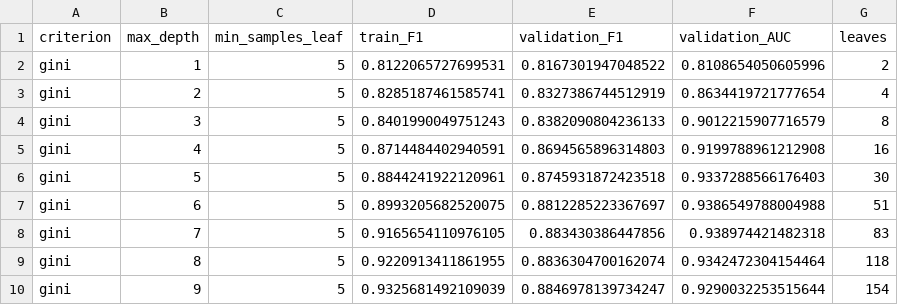
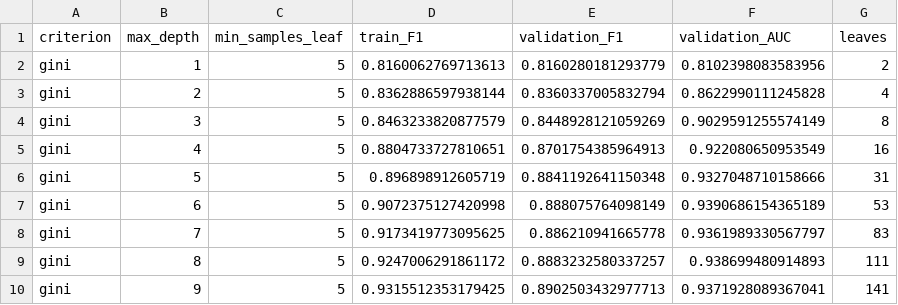
Before and after one commit to fatimekazimli/ML_Final_Projectcode, a CSV file: results/tree_classification_sweep.csv, drawn as a sheet; only a part is shown; the diff covers the shown part only.

Commit message:
tree: shared data pipeline, final numbers

```diff
--- a/results/tree_classification_sweep.csv
+++ b/results/tree_classification_sweep.csv
@@ -1,10 +1,10 @@
 criterion,max_depth,min_samples_leaf,train_F1,validation_F1,validation_AUC,leaves
-gini,1,5,0.8122065727699531,0.8167301947048522,0.8108654050605996,2
-gini,2,5,0.8285187461585741,0.8327386744512919,0.8634419721777654,4
-gini,3,5,0.8401990049751243,0.8382090804236133,0.9012215907716579,8
-gini,4,5,0.8714484402940591,0.8694565896314803,0.9199788961212908,16
-gini,5,5,0.8844241922120961,0.8745931872423518,0.9337288566176403,30
-gini,6,5,0.8993205682520075,0.8812285223367697,0.9386549788004988,51
-gini,7,5,0.9165654110976105,0.883430386447856,0.938974421482318,83
-gini,8,5,0.9220913411861955,0.8836304700162074,0.9342472304154464,118
-gini,9,5,0.9325681492109039,0.8846978139734247,0.9290032253515644,154
+gini,1,5,0.8160062769713613,0.8160280181293779,0.8102398083583956,2
+gini,2,5,0.8362886597938144,0.8360337005832794,0.8622990111245828,4
+gini,3,5,0.8463233820877579,0.8448928121059269,0.9029591255574149,8
+gini,4,5,0.8804733727810651,0.8701754385964913,0.922080650953549,16
+gini,5,5,0.896898912605719,0.8841192641150348,0.9327048710158666,31
+gini,6,5,0.9072375127420998,0.888075764098149,0.9390686154365189,53
+gini,7,5,0.9173419773095625,0.886210941665778,0.9361989330567797,83
+gini,8,5,0.9247006291861172,0.8883232580337257,0.938699480914893,111
+gini,9,5,0.9315512353179425,0.8902503432977713,0.9371928089367041,141
```
Also changed, not shown: 2 added rows, 2 removed rows and 119 edited cells elsewhere in this file, results/tree_regression_sweep.csv, results/tree_test_metrics.csv, 35 other files.
